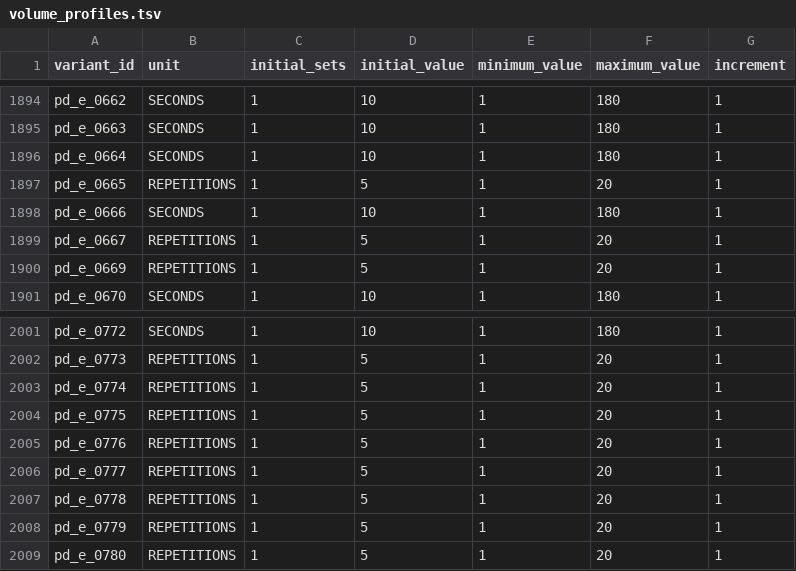
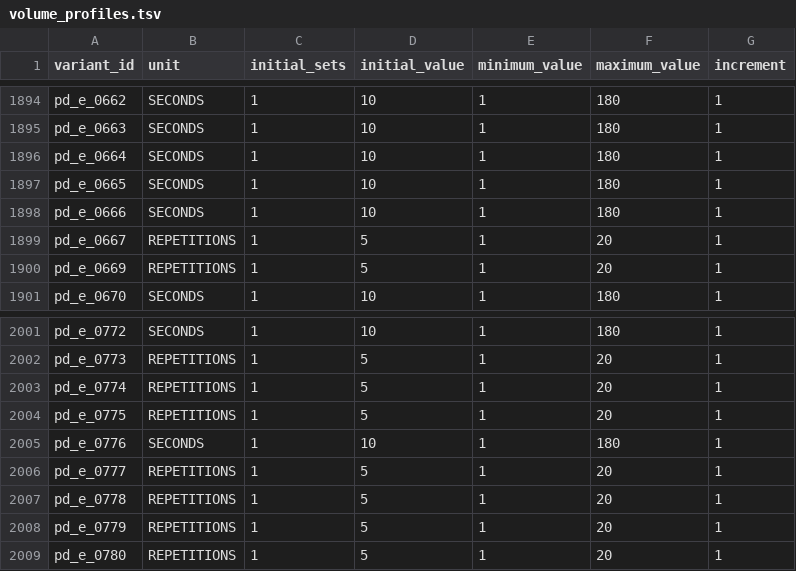
Before and after one commit to miguelpinto9988-byte/Asterion-System-Android, a TSV file: progress-engine/src/main/resources/asterion_exercises/v2/volume_profiles.tsv, drawn as a sheet; only a part is shown, gaps mark what is left out; the diff covers the shown part only.

```diff
--- a/progress-engine/src/main/resources/asterion_exercises/v2/volume_profiles.tsv
+++ b/progress-engine/src/main/resources/asterion_exercises/v2/volume_profiles.tsv
@@ -1896,3 +1896,3 @@ pd_e_0663	SECONDS	1	10	1	180	1
 pd_e_0664	SECONDS	1	10	1	180	1
-pd_e_0665	REPETITIONS	1	5	1	20	1
+pd_e_0665	SECONDS	1	10	1	180	1
 pd_e_0666	SECONDS	1	10	1	180	1
@@ -2004,3 +2004,3 @@ pd_e_0774	REPETITIONS	1	5	1	20	1
 pd_e_0775	REPETITIONS	1	5	1	20	1
-pd_e_0776	REPETITIONS	1	5	1	20	1
+pd_e_0776	SECONDS	1	10	1	180	1
 pd_e_0777	REPETITIONS	1	5	1	20	1
```
Also changed, not shown: 18 edited cells elsewhere in this file, docs/datos/estado_validacion_tecnica_v2.csv, 1 other file.
